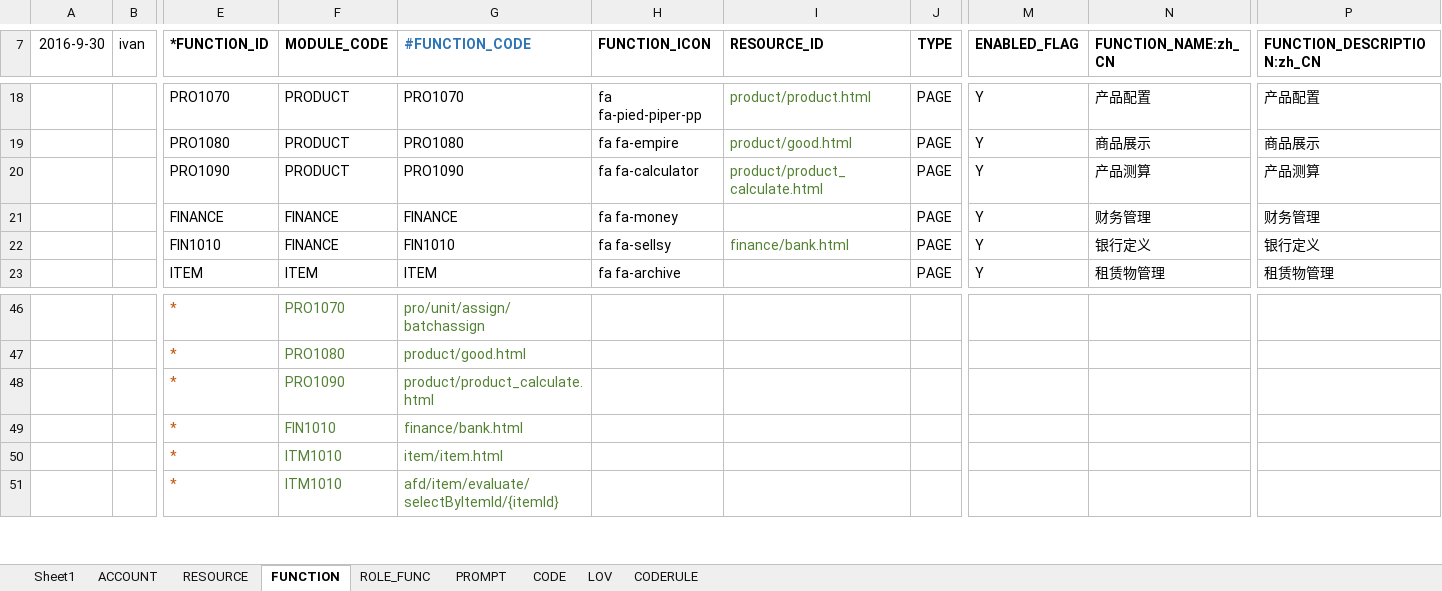
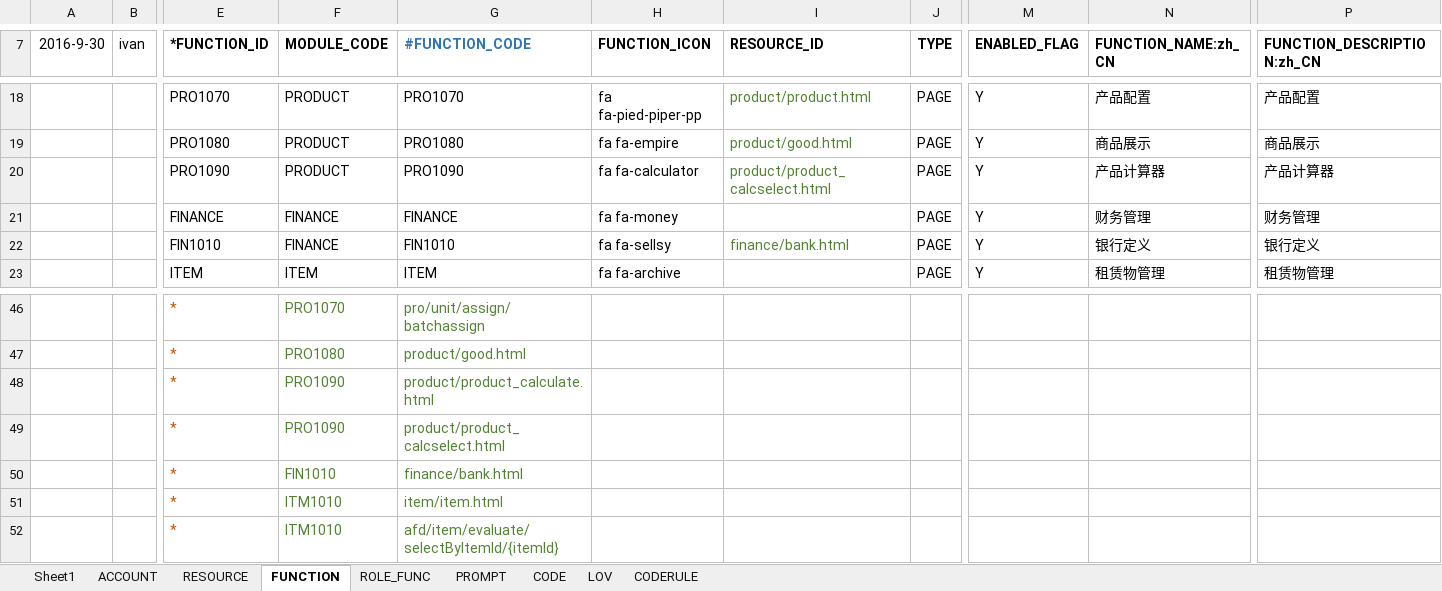
Before and after one commit to IvanStephenYuan/JRAP_Lease, an Excel workbook: jrap-crm-db/src/main/java/com/jingrui/jrap/db/data/crm-init-data.xlsx, sheet FUNCTION, drawn as a sheet; only a part is shown, gaps mark what is left out; values as stored, in another font and other column widths than the file's, no borders; rows hold the shown columns only; the diff names each change by its address in the sheet, - before the commit and + after, or states it on an @@ line.

```diff
--- a/jrap-crm-db/src/main/java/com/jingrui/jrap/db/data/crm-init-data.xlsx (sheet FUNCTION)
+++ b/jrap-crm-db/src/main/java/com/jingrui/jrap/db/data/crm-init-data.xlsx (sheet FUNCTION)
-I20 (RESOURCE_ID): product/product_calculate.html
+I20 (RESOURCE_ID): product/product_calcselect.html
-N20 (FUNCTION_NAME:zh_CN): 产品测算
+N20 (FUNCTION_NAME:zh_CN): 产品计算器
-P20 (FUNCTION_DESCRIPTION:zh_CN): 产品测算
+P20 (FUNCTION_DESCRIPTION:zh_CN): 产品计算器
+row 49:  |  | * | PRO1090 | product/product_calcselect.html
```
Also changed, not shown: sheet PROMPT, sheet RESOURCE, 23 other files.
